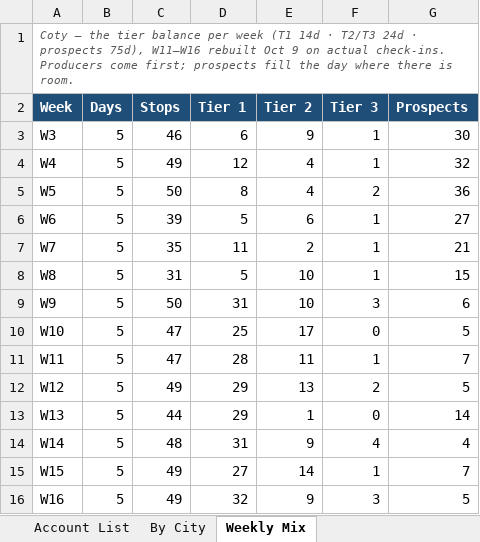
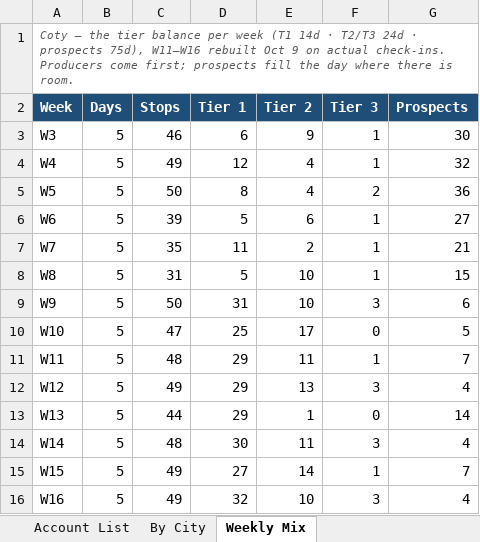
Before and after one commit to JosephAndrewMacLean/SHP, an Excel workbook: pm/route-days-v2/dated/Spine-Route-Days-Coty_2026-10-09.xlsx, sheet Weekly Mix, drawn as a sheet; values as stored, in another font and other column widths than the file's, no borders; the diff names each change by its address in the sheet, - before the commit and + after, or states it on an @@ line.

```diff
--- a/pm/route-days-v2/dated/Spine-Route-Days-Coty_2026-10-09.xlsx (sheet Weekly Mix)
+++ b/pm/route-days-v2/dated/Spine-Route-Days-Coty_2026-10-09.xlsx (sheet Weekly Mix)
-C11 (Stops): 47
+C11 (Stops): 48
-D11 (Tier 1): 28
+D11 (Tier 1): 29
-F12 (Tier 3): 2
+F12 (Tier 3): 3
-G12 (Prospects): 5
+G12 (Prospects): 4
-D14 (Tier 1): 31
+D14 (Tier 1): 30
-E14 (Tier 2): 9
+E14 (Tier 2): 11
-F14 (Tier 3): 4
+F14 (Tier 3): 3
-E16 (Tier 2): 9
+E16 (Tier 2): 10
-G16 (Prospects): 5
+G16 (Prospects): 4
```
Also changed, not shown: sheet Stops by Day, sheet Weekly Plan, pm/b2b-relationship-opportunities-2026.xlsx, pm/route-days-v2/dated/Spine-Route-Days-Jasmine_2026-10-09.xlsx, 10 other files.
